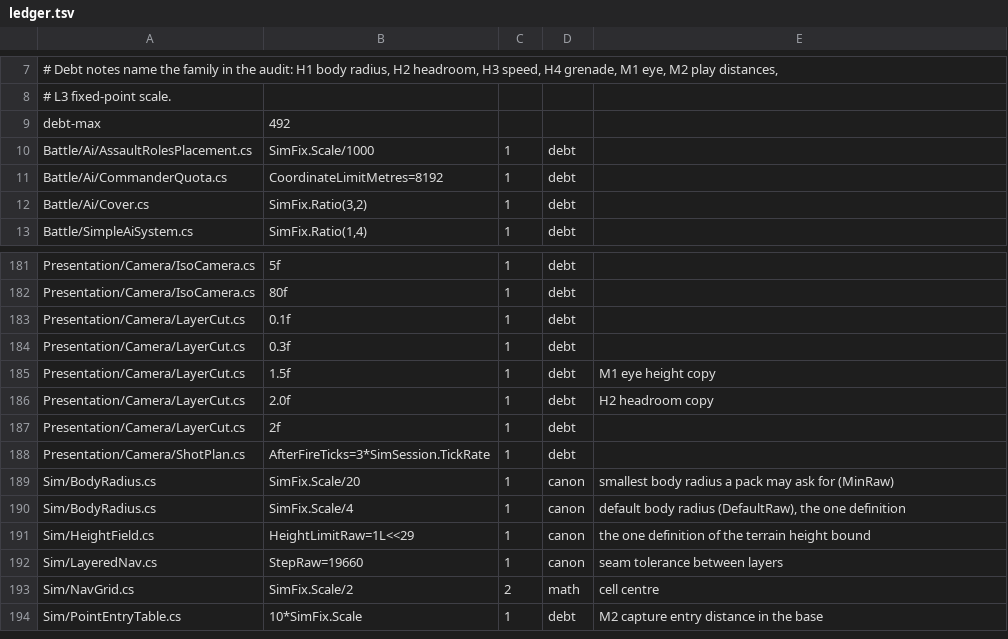
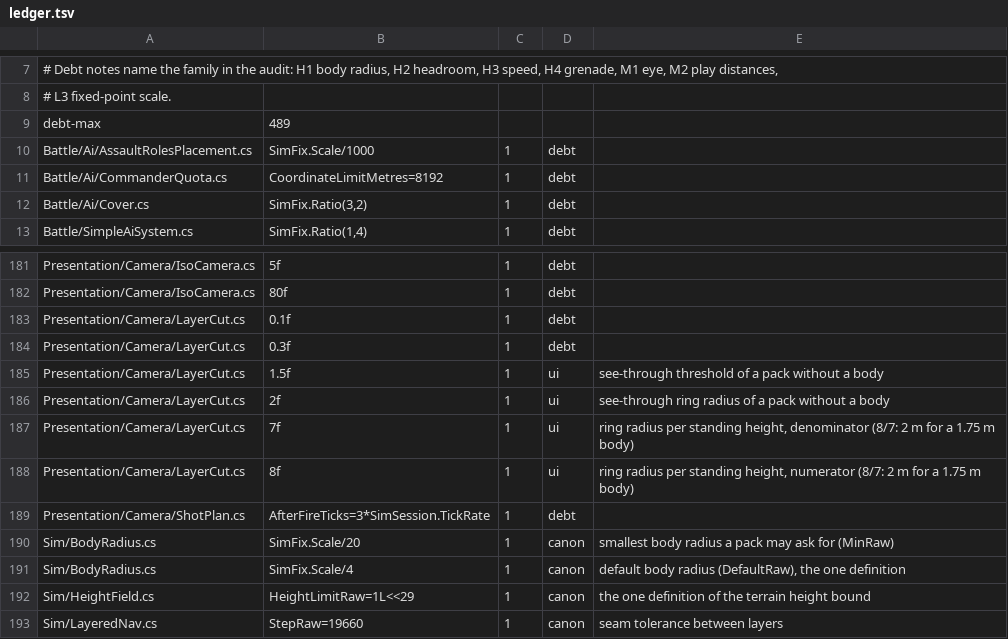
Before and after one commit to LSJILOVEU/scszr6bg868j, a TSV file: tools/size-guard/ledger.tsv, drawn as a sheet; only a part is shown, gaps mark what is left out; the shorter side is filled out with more unchanged rows.

Commit message:
Fade by the body's height, size the ring from it (HC-2a) (#176)

```diff
--- a/tools/size-guard/ledger.tsv
+++ b/tools/size-guard/ledger.tsv
@@ -8,3 +8,3 @@
 # L3 fixed-point scale.
-debt-max	492
+debt-max	489
 Battle/Ai/AssaultRolesPlacement.cs	SimFix.Scale/1000	1	debt	
@@ -184,5 +184,6 @@ Presentation/Camera/LayerCut.cs	0.1f	1	debt
 Presentation/Camera/LayerCut.cs	0.3f	1	debt	
-Presentation/Camera/LayerCut.cs	1.5f	1	debt	M1 eye height copy
-Presentation/Camera/LayerCut.cs	2.0f	1	debt	H2 headroom copy
-Presentation/Camera/LayerCut.cs	2f	1	debt	
+Presentation/Camera/LayerCut.cs	1.5f	1	ui	see-through threshold of a pack without a body
+Presentation/Camera/LayerCut.cs	2f	1	ui	see-through ring radius of a pack without a body
+Presentation/Camera/LayerCut.cs	7f	1	ui	ring radius per standing height, denominator (8/7: 2 m for a 1.75 m body)
+Presentation/Camera/LayerCut.cs	8f	1	ui	ring radius per standing height, numerator (8/7: 2 m for a 1.75 m body)
 Presentation/Camera/ShotPlan.cs	AfterFireTicks=3*SimSession.TickRate	1	debt	
```
Also changed, not shown: tools/size-guard/body-gaps.tsv, 11 other files.
